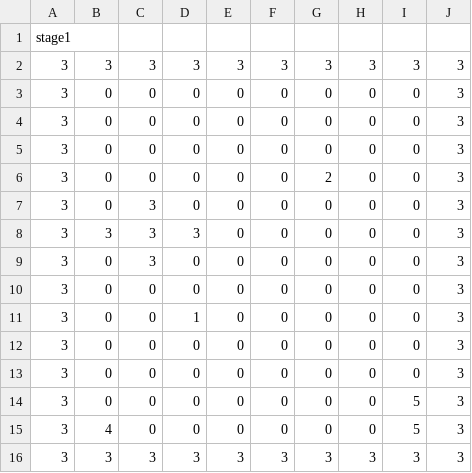
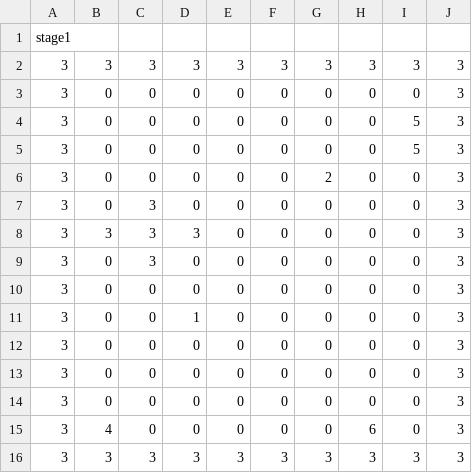
Before and after one commit to MorimotoMizuki/Gravity_Puzzle, a CSV file: Assets/Resources/Obj_Map.csv, drawn as a sheet.

```diff
--- a/Assets/Resources/Obj_Map.csv
+++ b/Assets/Resources/Obj_Map.csv
@@ -3,4 +3,4 @@ stage1
 3,0,0,0,0,0,0,0,0,3,
-3,0,0,0,0,0,0,0,0,3,
-3,0,0,0,0,0,0,0,0,3,
+3,0,0,0,0,0,0,0,5,3,
+3,0,0,0,0,0,0,0,5,3,
 3,0,0,0,0,0,2,0,0,3,
@@ -13,4 +13,4 @@ stage1
 3,0,0,0,0,0,0,0,0,3,
-3,0,0,0,0,0,0,0,5,3,
-3,4,0,0,0,0,0,0,5,3,
+3,0,0,0,0,0,0,0,0,3,
+3,4,0,0,0,0,0,6,0,3,
 3,3,3,3,3,3,3,3,3,3,
```
Also changed, not shown: 10 other files.
